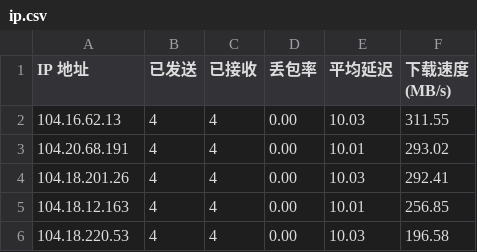
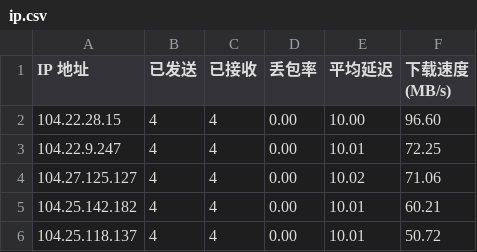
Before and after one commit to xj888xj/cfip, a CSV file: CloudflareST/ip.csv, drawn as a sheet.

```diff
--- a/CloudflareST/ip.csv
+++ b/CloudflareST/ip.csv
@@ -1,6 +1,6 @@
 IP 地址,已发送,已接收,丢包率,平均延迟,下载速度 (MB/s)
-104.16.62.13,4,4,0.00,10.03,311.55
-104.20.68.191,4,4,0.00,10.01,293.02
-104.18.201.26,4,4,0.00,10.03,292.41
-104.18.12.163,4,4,0.00,10.01,256.85
-104.18.220.53,4,4,0.00,10.03,196.58
+104.22.28.15,4,4,0.00,10.00,96.60
+104.22.9.247,4,4,0.00,10.01,72.25
+104.27.125.127,4,4,0.00,10.02,71.06
+104.25.142.182,4,4,0.00,10.01,60.21
+104.25.118.137,4,4,0.00,10.01,50.72
```
Also changed, not shown: 1 other file.
